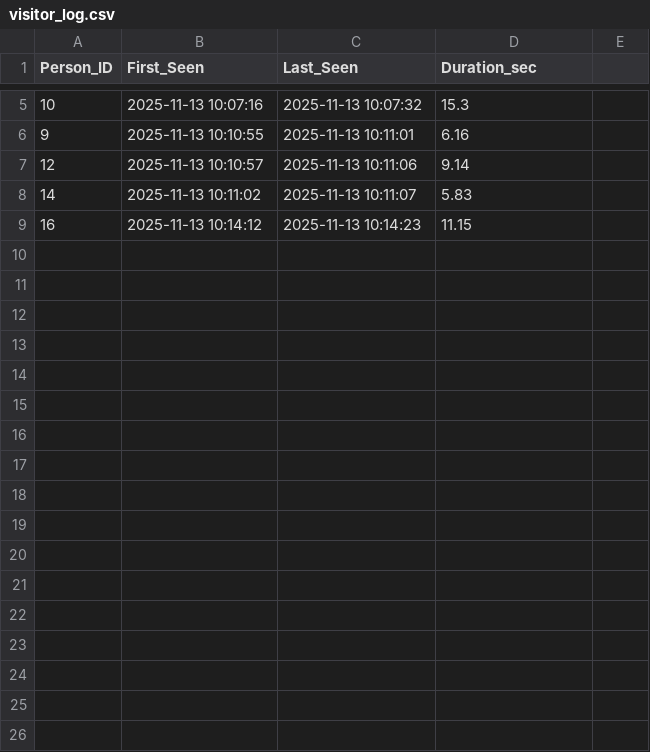
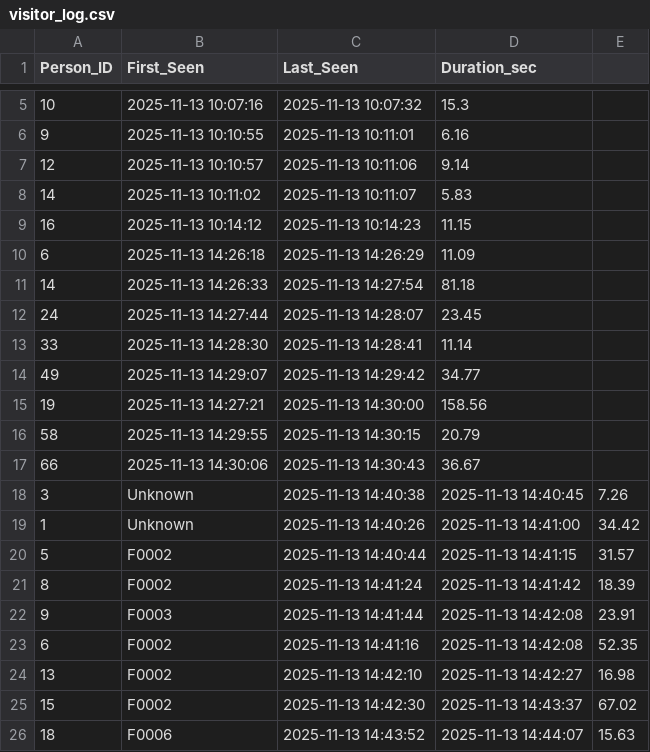
Before and after one commit to kgiri2000/uwit-persondetection, a CSV file: visitor_log.csv, drawn as a sheet; only a part is shown, gaps mark what is left out; the diff names each change by its address in the sheet, - before the commit and + after, or states it on an @@ line.

```diff
--- a/visitor_log.csv
+++ b/visitor_log.csv
+row 10: 6 | 2025-11-13 14:26:18 | 2025-11-13 14:26:29 | 11.09
+row 11: 14 | 2025-11-13 14:26:33 | 2025-11-13 14:27:54 | 81.18
+row 12: 24 | 2025-11-13 14:27:44 | 2025-11-13 14:28:07 | 23.45
+row 13: 33 | 2025-11-13 14:28:30 | 2025-11-13 14:28:41 | 11.14
+row 14: 49 | 2025-11-13 14:29:07 | 2025-11-13 14:29:42 | 34.77
+row 15: 19 | 2025-11-13 14:27:21 | 2025-11-13 14:30:00 | 158.56
+row 16: 58 | 2025-11-13 14:29:55 | 2025-11-13 14:30:15 | 20.79
+row 17: 66 | 2025-11-13 14:30:06 | 2025-11-13 14:30:43 | 36.67
+row 18: 3 | Unknown | 2025-11-13 14:40:38 | 2025-11-13 14:40:45 | 7.26
+row 19: 1 | Unknown | 2025-11-13 14:40:26 | 2025-11-13 14:41:00 | 34.42
+row 20: 5 | F0002 | 2025-11-13 14:40:44 | 2025-11-13 14:41:15 | 31.57
+row 21: 8 | F0002 | 2025-11-13 14:41:24 | 2025-11-13 14:41:42 | 18.39
+row 22: 9 | F0003 | 2025-11-13 14:41:44 | 2025-11-13 14:42:08 | 23.91
+row 23: 6 | F0002 | 2025-11-13 14:41:16 | 2025-11-13 14:42:08 | 52.35
+row 24: 13 | F0002 | 2025-11-13 14:42:10 | 2025-11-13 14:42:27 | 16.98
+row 25: 15 | F0002 | 2025-11-13 14:42:30 | 2025-11-13 14:43:37 | 67.02
+row 26: 18 | F0006 | 2025-11-13 14:43:52 | 2025-11-13 14:44:07 | 15.63
```
Also changed, not shown: 7 other files.
